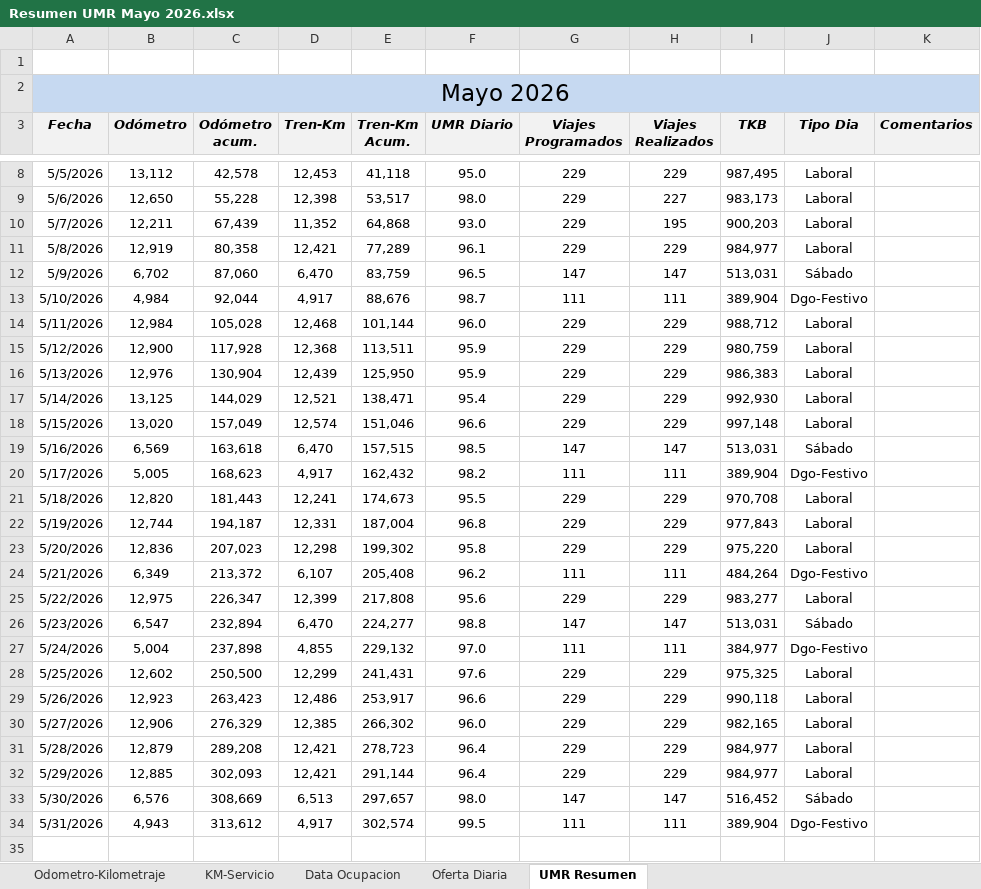
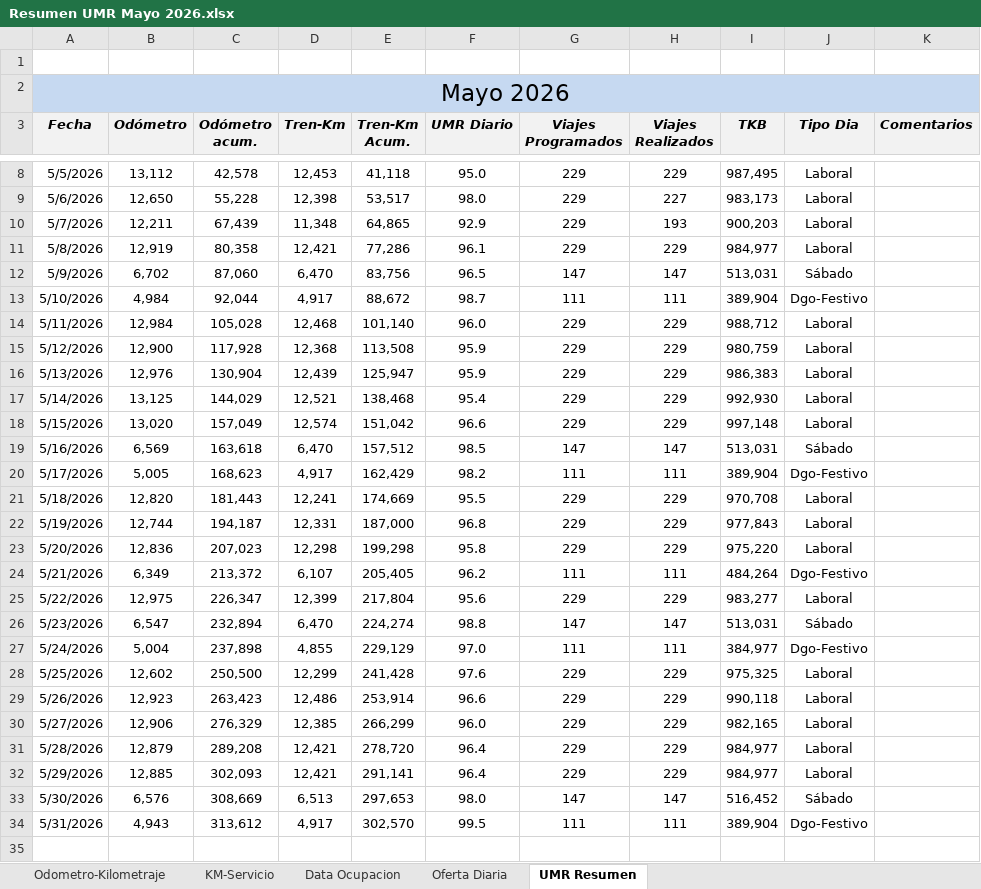
Before and after one commit to antoniorra1983-ops/Datos-Operacionales, an Excel workbook: data/umr/Resumen UMR Mayo 2026.xlsx, sheet UMR Resumen, drawn as a sheet; only a part is shown, gaps mark what is left out; values as stored, in another font and other column widths than the file's, no borders; the diff covers the shown part only; the diff names each change by its address in the sheet, - before the commit and + after, or states it on an @@ line.

```diff
--- a/data/umr/Resumen UMR Mayo 2026.xlsx (sheet UMR Resumen)
+++ b/data/umr/Resumen UMR Mayo 2026.xlsx (sheet UMR Resumen)
-D10 (Tren-Km): 11,352
+D10 (Tren-Km): 11,348
-E10 (Tren-Km Acum.): 64,868
+E10 (Tren-Km Acum.): 64,865
-F10 (UMR Diario): 93.0
+F10 (UMR Diario): 92.9
-H10 (Viajes Realizados): 195
+H10 (Viajes Realizados): 193
-E11 (Tren-Km Acum.): 77,289
+E11 (Tren-Km Acum.): 77,286
-E12 (Tren-Km Acum.): 83,759
+E12 (Tren-Km Acum.): 83,756
-E13 (Tren-Km Acum.): 88,676
+E13 (Tren-Km Acum.): 88,672
-E14 (Tren-Km Acum.): 101,144
+E14 (Tren-Km Acum.): 101,140
-E15 (Tren-Km Acum.): 113,511
+E15 (Tren-Km Acum.): 113,508
-E16 (Tren-Km Acum.): 125,950
+E16 (Tren-Km Acum.): 125,947
-E17 (Tren-Km Acum.): 138,471
+E17 (Tren-Km Acum.): 138,468
-E18 (Tren-Km Acum.): 151,046
+E18 (Tren-Km Acum.): 151,042
-E19 (Tren-Km Acum.): 157,515
+E19 (Tren-Km Acum.): 157,512
-E20 (Tren-Km Acum.): 162,432
+E20 (Tren-Km Acum.): 162,429
-E21 (Tren-Km Acum.): 174,673
+E21 (Tren-Km Acum.): 174,669
-E22 (Tren-Km Acum.): 187,004
+E22 (Tren-Km Acum.): 187,000
-E23 (Tren-Km Acum.): 199,302
+E23 (Tren-Km Acum.): 199,298
-E24 (Tren-Km Acum.): 205,408
+E24 (Tren-Km Acum.): 205,405
-E25 (Tren-Km Acum.): 217,808
+E25 (Tren-Km Acum.): 217,804
-E26 (Tren-Km Acum.): 224,277
+E26 (Tren-Km Acum.): 224,274
-E27 (Tren-Km Acum.): 229,132
+E27 (Tren-Km Acum.): 229,129
-E28 (Tren-Km Acum.): 241,431
+E28 (Tren-Km Acum.): 241,428
-E29 (Tren-Km Acum.): 253,917
+E29 (Tren-Km Acum.): 253,914
-E30 (Tren-Km Acum.): 266,302
+E30 (Tren-Km Acum.): 266,299
-E31 (Tren-Km Acum.): 278,723
+E31 (Tren-Km Acum.): 278,720
-E32 (Tren-Km Acum.): 291,144
+E32 (Tren-Km Acum.): 291,141
-E33 (Tren-Km Acum.): 297,657
+E33 (Tren-Km Acum.): 297,653
-E34 (Tren-Km Acum.): 302,574
+E34 (Tren-Km Acum.): 302,570
```
Also changed, not shown: 3 edited cells elsewhere in this sheet, sheet KM-Servicio, sheet Odometro-Kilometraje, formulas that keep their value, hidden cells.
